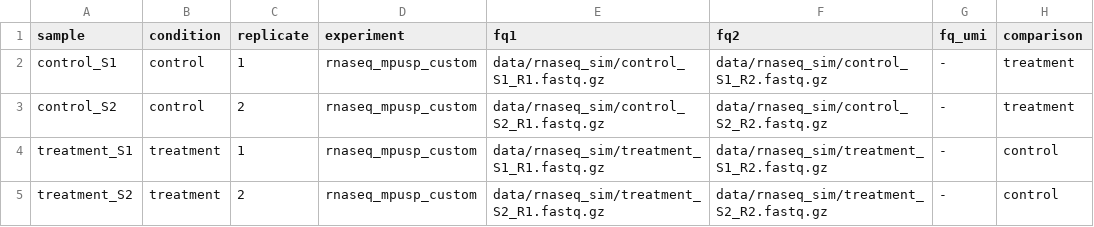
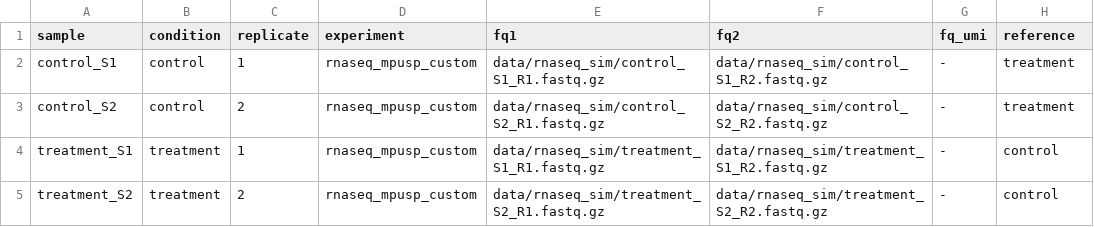
Before and after one commit to MPUSP/snakemake-bacterial-rnaseq-deseq, a TSV file: .test/config/samplesheet/samplesheet.tsv, drawn as a sheet.

Commit message:
fix: changed comparison to reference

```diff
--- a/.test/config/samplesheet/samplesheet.tsv
+++ b/.test/config/samplesheet/samplesheet.tsv
@@ -1,2 +1,2 @@
-sample	condition	replicate	experiment	fq1	fq2	fq_umi	comparison
+sample	condition	replicate	experiment	fq1	fq2	fq_umi	reference
 control_S1	control	1	rnaseq_mpusp_custom	data/rnaseq_sim/control_S1_R1.fastq.gz	data/rnaseq_sim/control_S1_R2.fastq.gz	-	treatment
```
Also changed, not shown: 3 other files.
